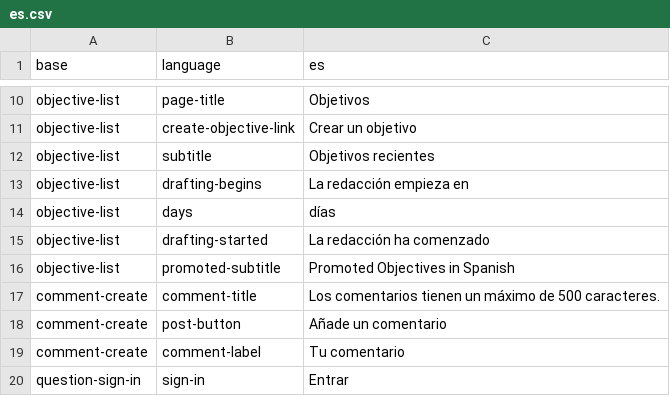
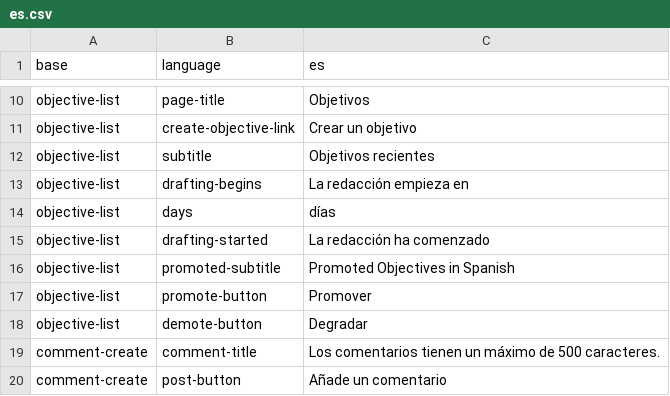
Before and after one commit to ThoughtWorksInc/objective8, a CSV file: resources/translations/es.csv, drawn as a sheet; only a part is shown, gaps mark what is left out; the shorter side is filled out with more unchanged rows; the diff names each change by its address in the sheet, - before the commit and + after, or states it on an @@ line.

Commit message:
CY + LF | 397 | Refactor promote button to behave and look like the promote question button. Add promote/demote objective to library.jade

```diff
--- a/resources/translations/es.csv
+++ b/resources/translations/es.csv
+row 17: objective-list | promote-button | Promover
+row 18: objective-list | demote-button | Degradar
```
Also changed, not shown: resources/translations/en.csv, 11 other files.
